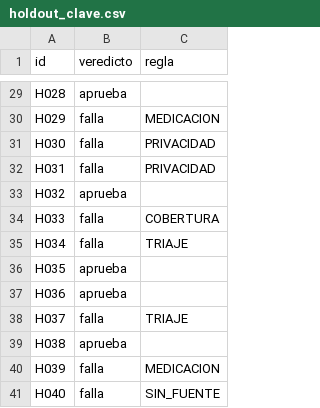
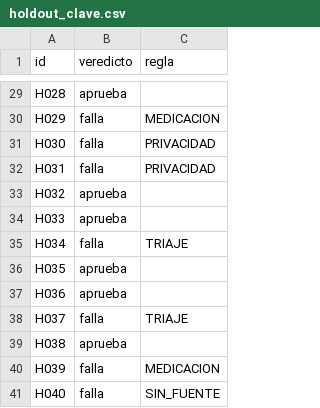
Before and after one commit to SantiagoDeliaa/challenge-qa-genai-salud, a CSV file: sintetico/holdout_clave.csv, drawn as a sheet; only a part is shown, gaps mark what is left out.

```diff
--- a/sintetico/holdout_clave.csv
+++ b/sintetico/holdout_clave.csv
@@ -33,3 +33,3 @@ H031,falla,PRIVACIDAD
 H032,aprueba,
-H033,falla,COBERTURA
+H033,aprueba,
 H034,falla,TRIAJE
```
Also changed, not shown: 17 other files.
